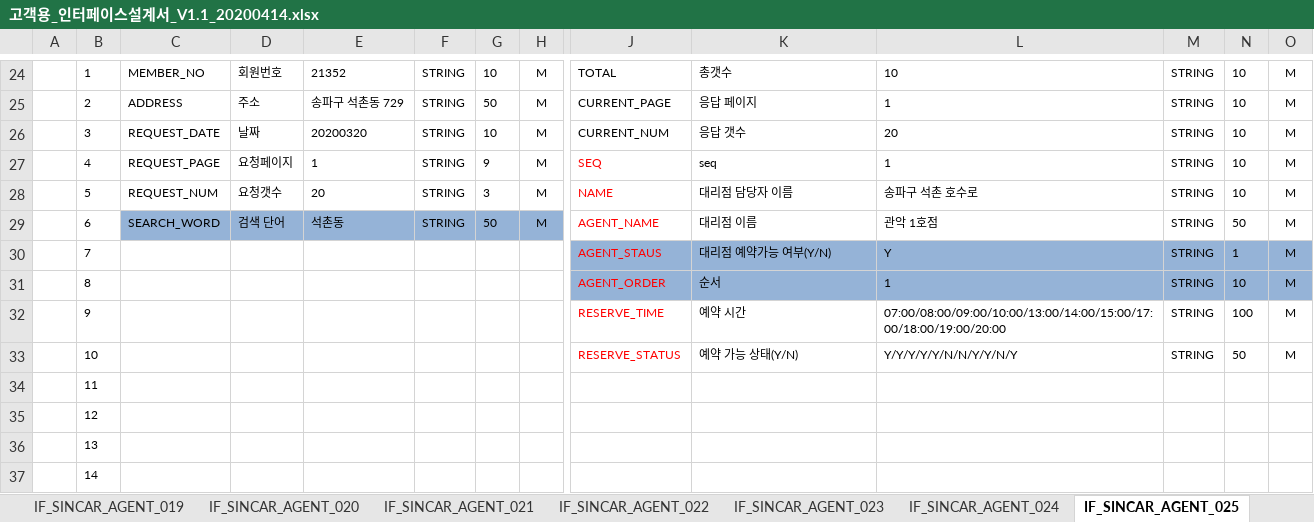
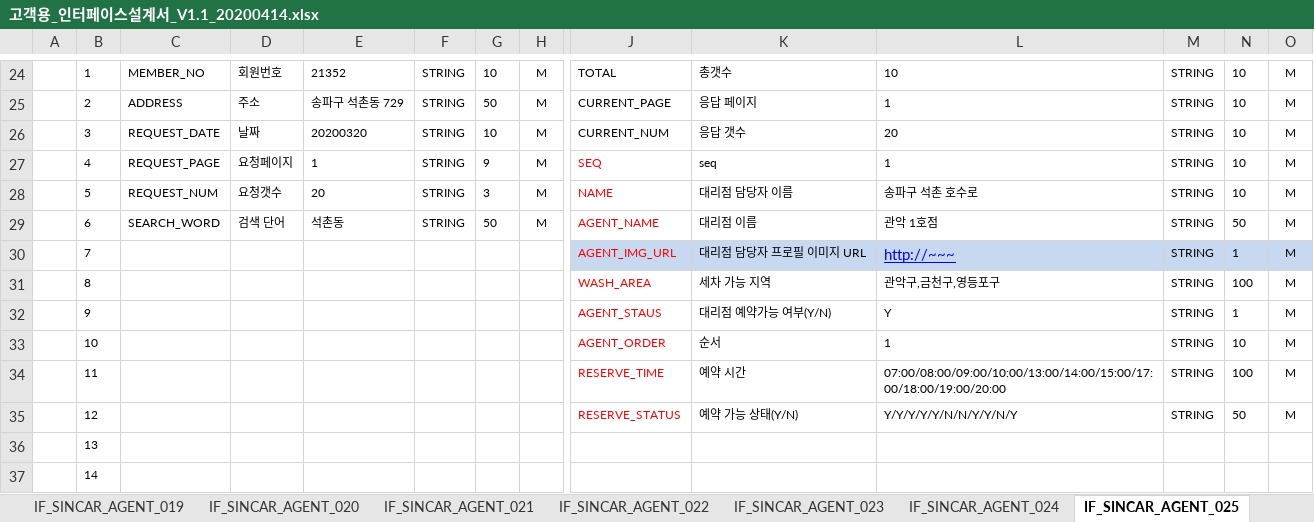
Before and after one commit to rixk-kim/sincarproject, an Excel workbook: Interface 문서/고객용_인터페이스설계서_V1.1_20200414.xlsx, sheet IF_SINCAR_AGENT_025, drawn as a sheet; only a part is shown, gaps mark what is left out; values as stored, in another font and other column widths than the file's, no borders; the diff names each change by its address in the sheet, - before the commit and + after, or states it on an @@ line.

```diff
--- a/Interface 문서/고객용_인터페이스설계서_V1.1_20200414.xlsx (sheet IF_SINCAR_AGENT_025)
+++ b/Interface 문서/고객용_인터페이스설계서_V1.1_20200414.xlsx (sheet IF_SINCAR_AGENT_025)
-C29:H29 fill: #95B3D7
+C29:H29 fill: none
-J30: AGENT_STAUS
+J30: AGENT_IMG_URL
-J30:O30 fill: #95B3D7
+J30:O30 fill: #C6D9F1
-K30: 대리점 예약가능 여부(Y/N)
+K30: 대리점 담당자 프로필 이미지 URL
-L30: Y
+L30: http://~~~
@@ L30 underline: off → on, text colour: black → #0000FF, text size: larger @@
-J31: AGENT_ORDER
+J31: WASH_AREA
-J31:O31 fill: #95B3D7
+J31:O31 fill: none
-K31: 순서
+K31: 세차 가능 지역
-L31: 1
+L31: 관악구,금천구,영등포구
-N31: 10
+N31: 100
-J32: RESERVE_TIME
+J32: AGENT_STAUS
-K32: 예약 시간
+K32: 대리점 예약가능 여부(Y/N)
-L32: 07:00/08:00/09:00/10:00/13:00/14:00/15:00/17:00/18:00/19:00/20:00
+L32: Y
-N32: 100
+N32: 1
-J33: RESERVE_STATUS
+J33: AGENT_ORDER
-K33: 예약 가능 상태(Y/N)
+K33: 순서
-L33: Y/Y/Y/Y/Y/N/N/Y/Y/N/Y
+L33: 1
-N33: 50
+N33: 10
-J34: (empty)
+J34: RESERVE_TIME
-K34: (empty)
+K34: 예약 시간
-L34: (empty)
+L34: 07:00/08:00/09:00/10:00/13:00/14:00/15:00/17:00/18:00/19:00/20:00
-M34:M35: (empty)
+M34:M35: STRING
-N34: (empty)
+N34: 100
-O34:O35: (empty)
+O34:O35: M
-J35: (empty)
+J35: RESERVE_STATUS
-K35: (empty)
+K35: 예약 가능 상태(Y/N)
-L35: (empty)
+L35: Y/Y/Y/Y/Y/N/N/Y/Y/N/Y
-N35: (empty)
+N35: 50
```
Also changed, not shown: sheet IF_SINCAR_AGENT_001, charts or pictures, 20 other files.
